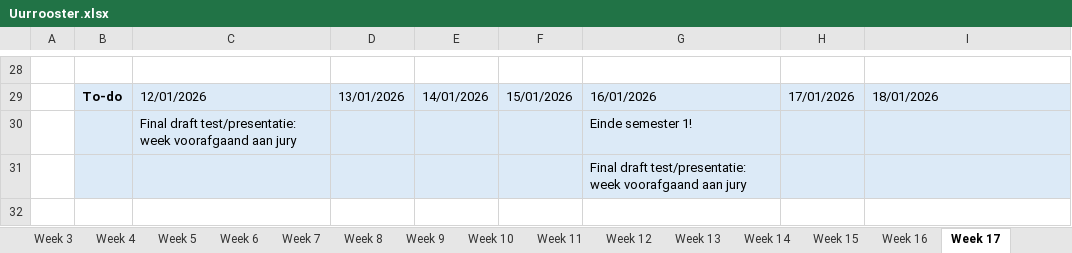
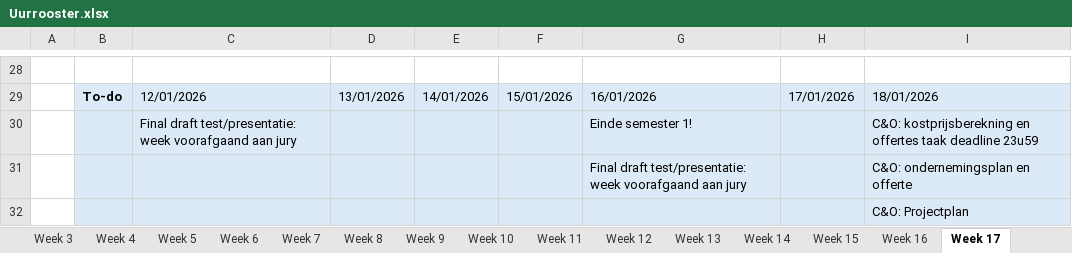
Before and after one commit to ninjahisser/LUCA-3, an Excel workbook: Uurrooster.xlsx, sheet Week 17, drawn as a sheet; only a part is shown, gaps mark what is left out; values as stored, in another font and other column widths than the file's, no borders; conditional formats not drawn; the diff names each change by its address in the sheet, - before the commit and + after, or states it on an @@ line.

```diff
--- a/Uurrooster.xlsx (sheet Week 17)
+++ b/Uurrooster.xlsx (sheet Week 17)
-I30: (empty)
+I30: C&O: kostprijsberekning en offertes taak deadline 23u59
-I31: (empty)
+I31: C&O: ondernemingsplan en offerte
+row 32:  |  |  |  |  |  |  |  | C&O: Projectplan
```
Also changed, not shown: sheet Week 15, sheet Week 13, 9 other files.
